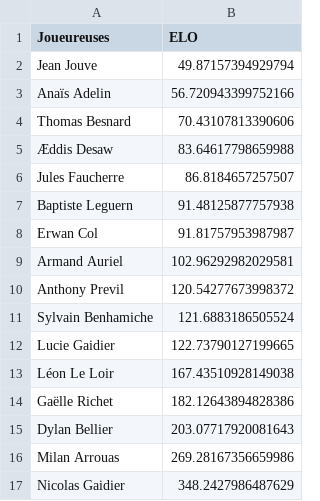
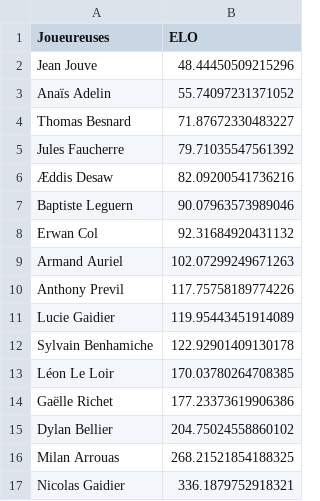
Before and after one commit to Ragdub/ELO_Brawl_Set, a CSV file: sorted_players.csv, drawn as a sheet.

```diff
--- a/sorted_players.csv
+++ b/sorted_players.csv
@@ -1,17 +1,17 @@
 Joueureuses,ELO
-Jean Jouve,49.87157394929794
-Anaïs Adelin,56.720943399752166
-Thomas Besnard,70.43107813390606
-Æddis Desaw,83.64617798659988
-Jules Faucherre,86.8184657257507
-Baptiste Leguern,91.48125877757938
-Erwan Col,91.81757953987987
-Armand Auriel,102.96292982029581
-Anthony Previl,120.54277673998372
-Sylvain Benhamiche,121.6883186505524
-Lucie Gaidier,122.73790127199665
-Léon Le Loir,167.43510928149038
-Gaëlle Richet,182.12643894828386
-Dylan Bellier,203.07717920081643
-Milan Arrouas,269.28167356659986
-Nicolas Gaidier,348.2427986487629
+Jean Jouve,48.44450509215296
+Anaïs Adelin,55.74097231371052
+Thomas Besnard,71.87672330483227
+Jules Faucherre,79.71035547561392
+Æddis Desaw,82.09200541736216
+Baptiste Leguern,90.07963573989046
+Erwan Col,92.31684920431132
+Armand Auriel,102.07299249671263
+Anthony Previl,117.75758189774226
+Lucie Gaidier,119.95443451914089
+Sylvain Benhamiche,122.92901409130178
+Léon Le Loir,170.03780264708385
+Gaëlle Richet,177.23373619906386
+Dylan Bellier,204.75024558860102
+Milan Arrouas,268.21521854188325
+Nicolas Gaidier,336.1879752918321
```
Also changed, not shown: sorted_decks.csv, sorted_decks_tournois.csv, 3 other files.
